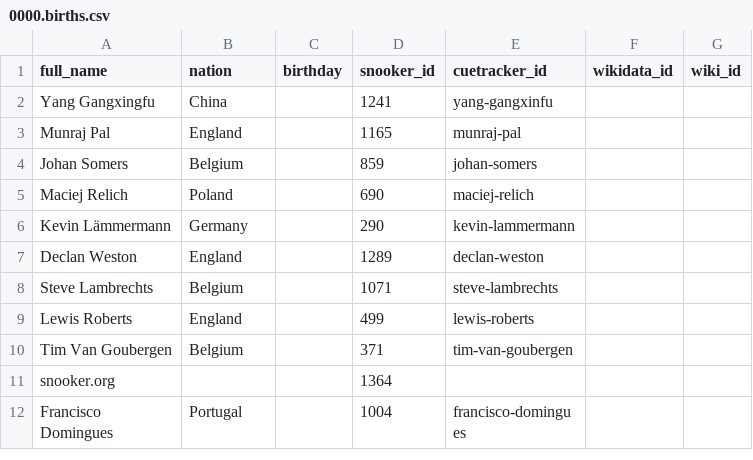
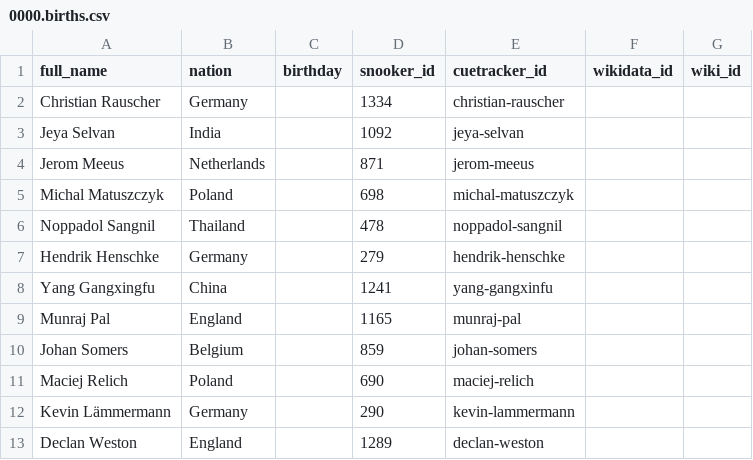
Before and after one commit to dreamerminsk/wiki-langs, a CSV file: players/0000.births.csv, drawn as a sheet; only a part is shown; the shorter side is filled out with more unchanged rows.

Commit message:
update csv tables

```diff
--- a/players/0000.births.csv
+++ b/players/0000.births.csv
@@ -1,2 +1,8 @@
 full_name,nation,birthday,snooker_id,cuetracker_id,wikidata_id,wiki_id
+Christian Rauscher,Germany,,1334,christian-rauscher,,
+Jeya Selvan,India,,1092,jeya-selvan,,
+Jerom Meeus,Netherlands,,871,jerom-meeus,,
+Michal Matuszczyk,Poland,,698,michal-matuszczyk,,
+Noppadol Sangnil,Thailand,,478,noppadol-sangnil,,
+Hendrik Henschke,Germany,,279,hendrik-henschke,,
 Yang Gangxingfu,China,,1241,yang-gangxinfu,,
```
Also changed, not shown: players/1970.births.csv.
